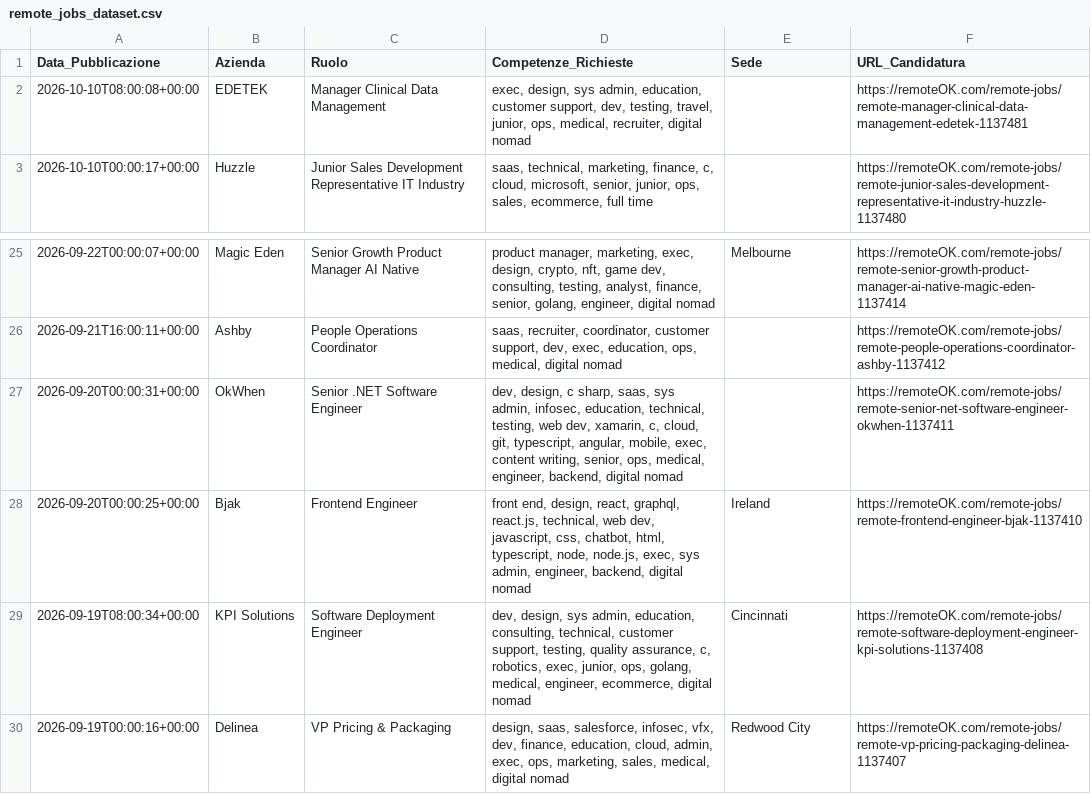
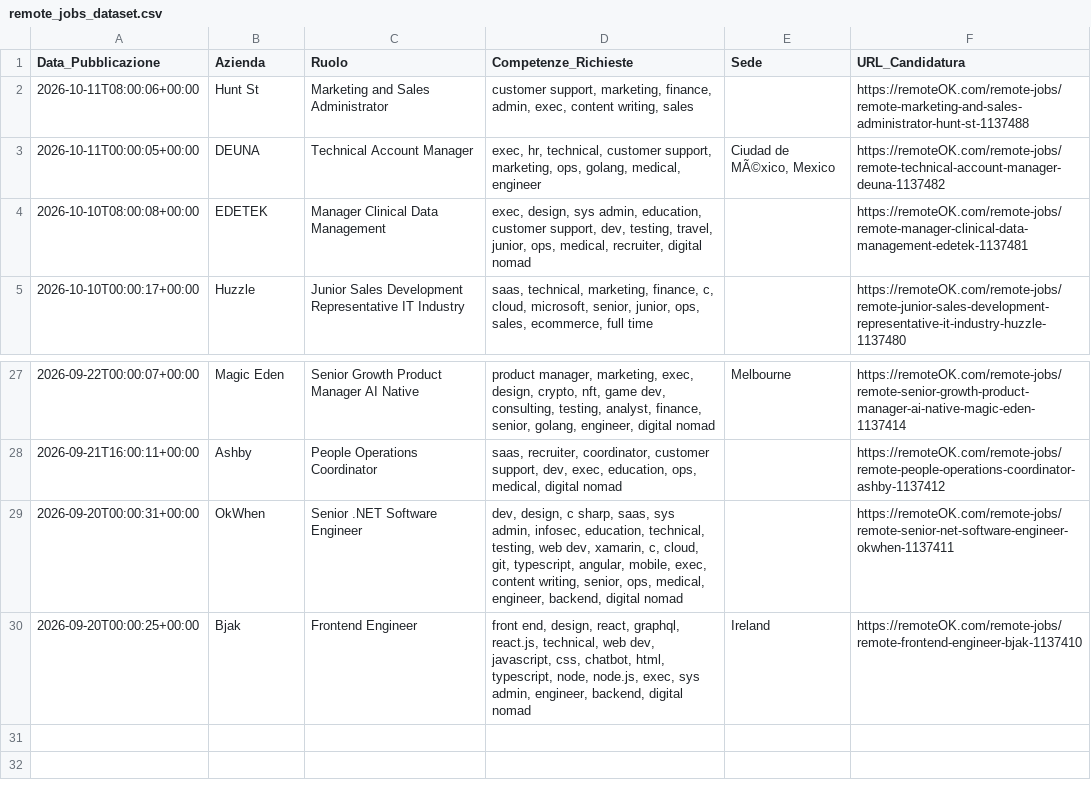
Before and after one commit to fformigoniff-sys/open-b2b-datasets-ai-market-intelligence, a CSV file: remote_jobs_dataset.csv, drawn as a sheet; only a part is shown, gaps mark what is left out.

```diff
--- a/remote_jobs_dataset.csv
+++ b/remote_jobs_dataset.csv
@@ -1,2 +1,4 @@
 Data_Pubblicazione,Azienda,Ruolo,Competenze_Richieste,Sede,URL_Candidatura
+2026-10-11T08:00:06+00:00,Hunt St,Marketing and Sales Administrator,"customer support, marketing, finance, admin, exec, content writing, sales",,https://remoteOK.com/remote-jobs/remote-marketing-and-sales-administrator-hunt-st-1137488
+2026-10-11T00:00:05+00:00,DEUNA,Technical Account Manager,"exec, hr, technical, customer support, marketing, ops, golang, medical, engineer","Ciudad de MÃ©xico, Mexico",https://remoteOK.com/remote-jobs/remote-technical-account-manager-deuna-1137482
 2026-10-10T08:00:08+00:00,EDETEK,Manager Clinical Data Management,"exec, design, sys admin, education, customer support, dev, testing, travel, junior, ops, medical, recruiter, digital nomad",,https://remoteOK.com/remote-jobs/remote-manager-clinical-data-management-edetek-1137481
@@ -28,3 +30 @@ Data_Pubblicazione,Azienda,Ruolo,Competenze_Richieste,Sede,URL_Candidatura
 2026-09-20T00:00:25+00:00,Bjak ,Frontend Engineer,"front end, design, react, graphql, react.js, technical, web dev, javascript, css, chatbot, html, typescript, node, node.js, exec, sys admin, engineer, backend, digital nomad",Ireland,https://remoteOK.com/remote-jobs/remote-frontend-engineer-bjak-1137410
-2026-09-19T08:00:34+00:00,KPI Solutions,Software Deployment Engineer,"dev, design, sys admin, education, consulting, technical, customer support, testing, quality assurance, c, robotics, exec, junior, ops, golang, medical, engineer, ecommerce, digital nomad",Cincinnati,https://remoteOK.com/remote-jobs/remote-software-deployment-engineer-kpi-solutions-1137408
-2026-09-19T00:00:16+00:00,Delinea,VP Pricing & Packaging,"design, saas, salesforce, infosec, vfx, dev, finance, education, cloud, admin, exec, ops, marketing, sales, medical, digital nomad",Redwood City,https://remoteOK.com/remote-jobs/remote-vp-pricing-packaging-delinea-1137407
```
Also changed, not shown: crypto_fintech_dataset.csv, tech_stack_dataset.csv, 1 other file.
